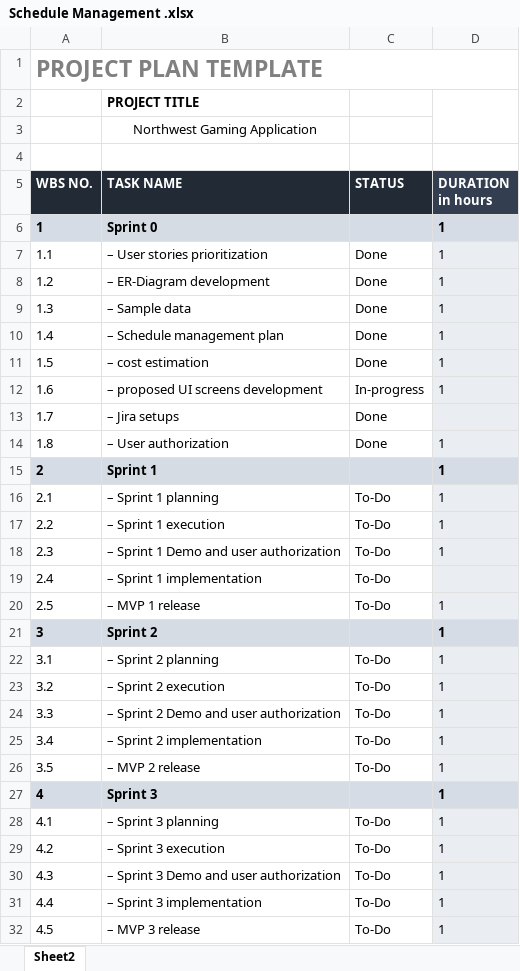
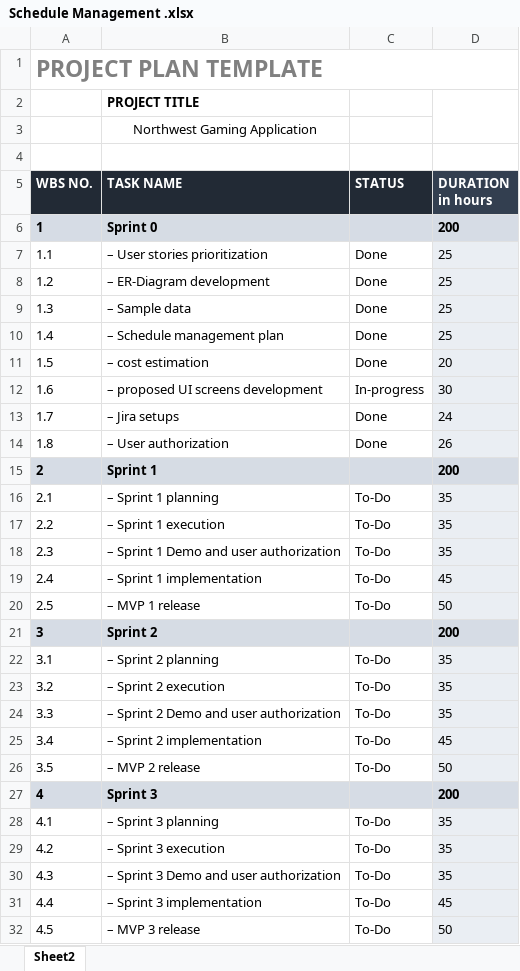
Before and after one commit to sumana-reddy/GDP-1-project, an Excel workbook: Schedule Management .xlsx, sheet Sheet2, drawn as a sheet; only a part is shown; values as stored, in another font and other column widths than the file's, no borders; the diff covers the shown part only; the diff names each change by its address in the sheet, - before the commit and + after, or states it on an @@ line.

Commit message:
Added duration in hours in table.

```diff
--- a/Schedule Management .xlsx (sheet Sheet2)
+++ b/Schedule Management .xlsx (sheet Sheet2)
-D6 (DURATION in hours): 1
+D6 (DURATION in hours): 200
-D7:D10 (DURATION in hours): 1
+D7:D10 (DURATION in hours): 25
-D11 (DURATION in hours): 1
+D11 (DURATION in hours): 20
-D12 (DURATION in hours): 1
+D12 (DURATION in hours): 30
-D13 (DURATION in hours): (empty)
+D13 (DURATION in hours): 24
-D14 (DURATION in hours): 1
+D14 (DURATION in hours): 26
-D15 (DURATION in hours): 1
+D15 (DURATION in hours): 200
-D16:D18 (DURATION in hours): 1
+D16:D18 (DURATION in hours): 35
-D19 (DURATION in hours): (empty)
+D19 (DURATION in hours): 45
-D20 (DURATION in hours): 1
+D20 (DURATION in hours): 50
-D21 (DURATION in hours): 1
+D21 (DURATION in hours): 200
-D22:D24 (DURATION in hours): 1
+D22:D24 (DURATION in hours): 35
-D25 (DURATION in hours): 1
+D25 (DURATION in hours): 45
-D26 (DURATION in hours): 1
+D26 (DURATION in hours): 50
-D27 (DURATION in hours): 1
+D27 (DURATION in hours): 200
-D28:D30 (DURATION in hours): 1
+D28:D30 (DURATION in hours): 35
-D31 (DURATION in hours): 1
+D31 (DURATION in hours): 45
-D32 (DURATION in hours): 1
+D32 (DURATION in hours): 50
```
Also changed, not shown: 6 edited cells elsewhere in this sheet.
